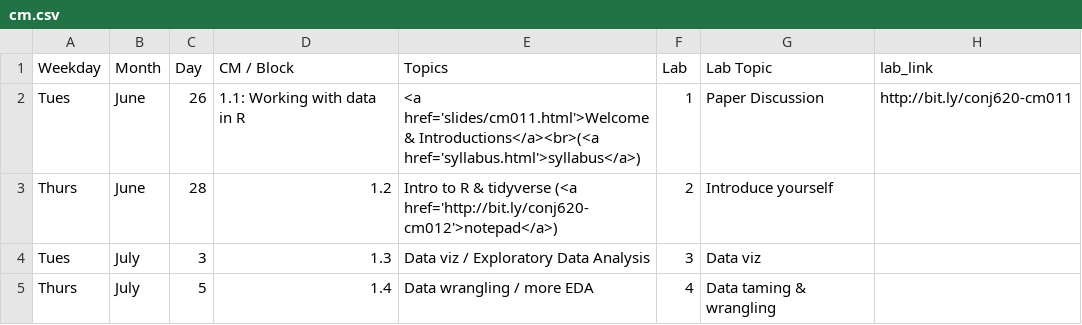
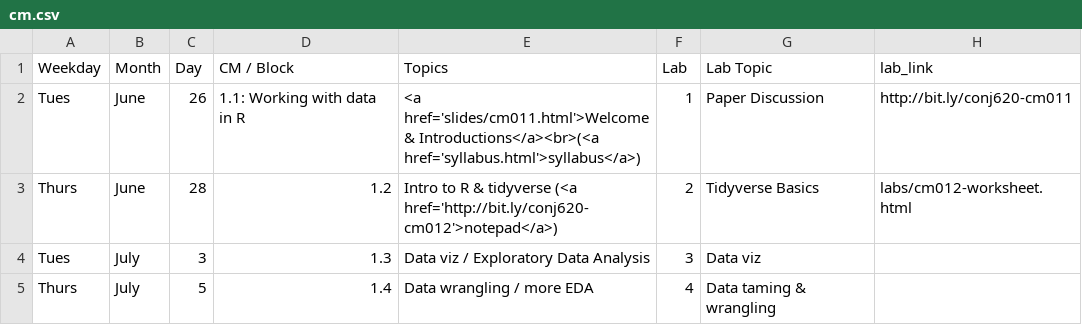
Before and after one commit to apreshill/ohsu-basic-stats, a CSV file: cm.csv, drawn as a sheet; only a part is shown.

```diff
--- a/cm.csv
+++ b/cm.csv
@@ -2,3 +2,3 @@ Weekday,Month,Day,CM / Block,Topics,Lab,Lab Topic,lab_link
 Tues,June,26,1.1: Working with data in R,<a href='slides/cm011.html'>Welcome & Introductions</a><br>(<a href='syllabus.html'>syllabus</a>),1,Paper Discussion,http://bit.ly/conj620-cm011
-Thurs,June,28,1.2,Intro to R & tidyverse (<a href='http://bit.ly/conj620-cm012'>notepad</a>),2,Introduce yourself,
+Thurs,June,28,1.2,Intro to R & tidyverse (<a href='http://bit.ly/conj620-cm012'>notepad</a>),2,Tidyverse Basics,labs/cm012-worksheet.html
 Tues,July,3,1.3,Data viz / Exploratory Data Analysis,3,Data viz,
```
Also changed, not shown: 32 other files.
